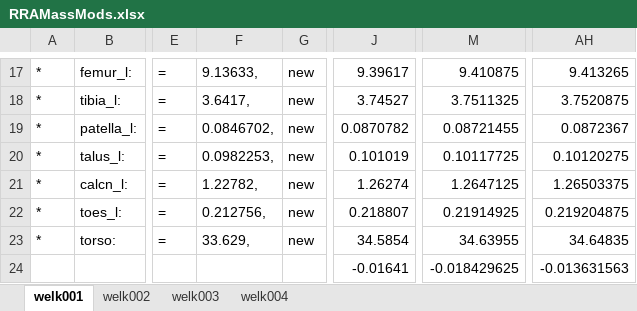
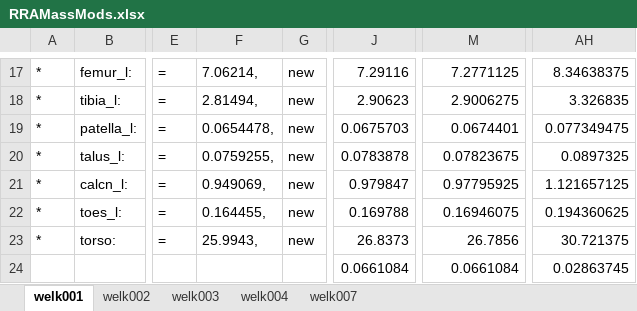
Before and after one commit to stingjp/muscleEnergyModel, an Excel workbook: RRAMassMods.xlsx, sheet welk001, drawn as a sheet; only a part is shown, gaps mark what is left out; values as stored, in another font and other column widths than the file's, no borders; the diff covers the shown part only; the diff names each change by its address in the sheet, - before the commit and + after, or states it on an @@ line.

Commit message:
getting ready for welk007 first recollect subject

```diff
--- a/RRAMassMods.xlsx (sheet welk001)
+++ b/RRAMassMods.xlsx (sheet welk001)
+sheet tab: welk007
-F17: 9.13633,
+F17: 7.06214,
-J17: 9.39617
+J17: 7.29116
-M17: 9.410875
+M17: 7.2771125
-AH17: 9.413265
+AH17: 8.34638375
-F18: 3.6417,
+F18: 2.81494,
-J18: 3.74527
+J18: 2.90623
-M18: 3.7511325
+M18: 2.9006275
-AH18: 3.7520875
+AH18: 3.326835
-F19: 0.0846702,
+F19: 0.0654478,
-J19: 0.0870782
+J19: 0.0675703
-M19: 0.08721455
+M19: 0.0674401
-AH19: 0.0872367
+AH19: 0.077349475
-F20: 0.0982253,
+F20: 0.0759255,
-J20: 0.101019
+J20: 0.0783878
-M20: 0.10117725
+M20: 0.07823675
-AH20: 0.10120275
+AH20: 0.0897325
-F21: 1.22782,
+F21: 0.949069,
-J21: 1.26274
+J21: 0.979847
-M21: 1.2647125
+M21: 0.97795925
-AH21: 1.26503375
+AH21: 1.121657125
-F22: 0.212756,
+F22: 0.164455,
-J22: 0.218807
+J22: 0.169788
-M22: 0.21914925
+M22: 0.16946075
-AH22: 0.219204875
+AH22: 0.194360625
-F23: 33.629,
+F23: 25.9943,
-J23: 34.5854
+J23: 26.8373
-M23: 34.63955
+M23: 26.7856
-AH23: 34.64835
+AH23: 30.721375
-J24: -0.01641
+J24: 0.0661084
-M24: -0.018429625
+M24: 0.0661084
-AH24: -0.013631563
+AH24: 0.02863745
```
Also changed, not shown: 143 edited cells elsewhere in this sheet, 1 other file.
